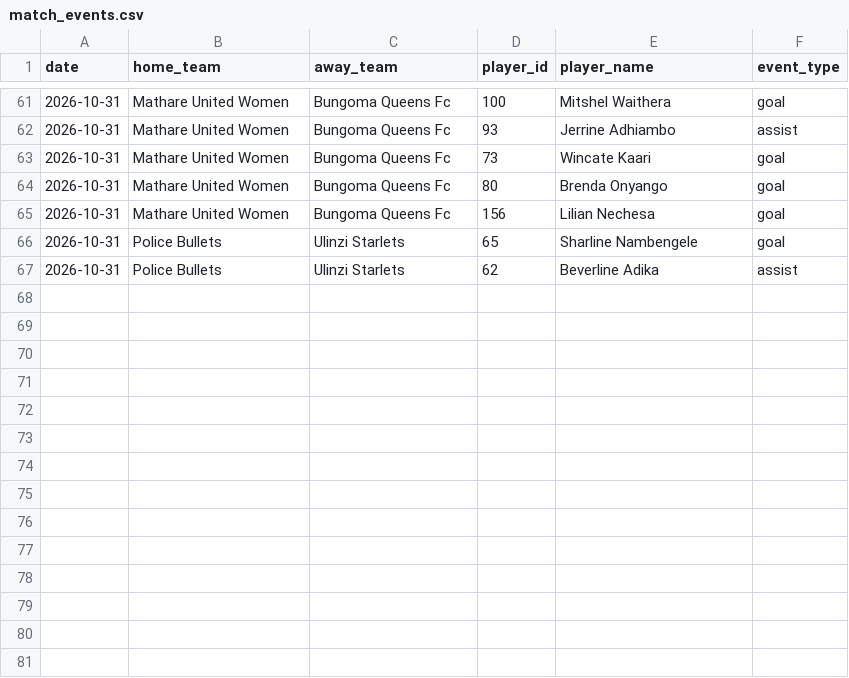
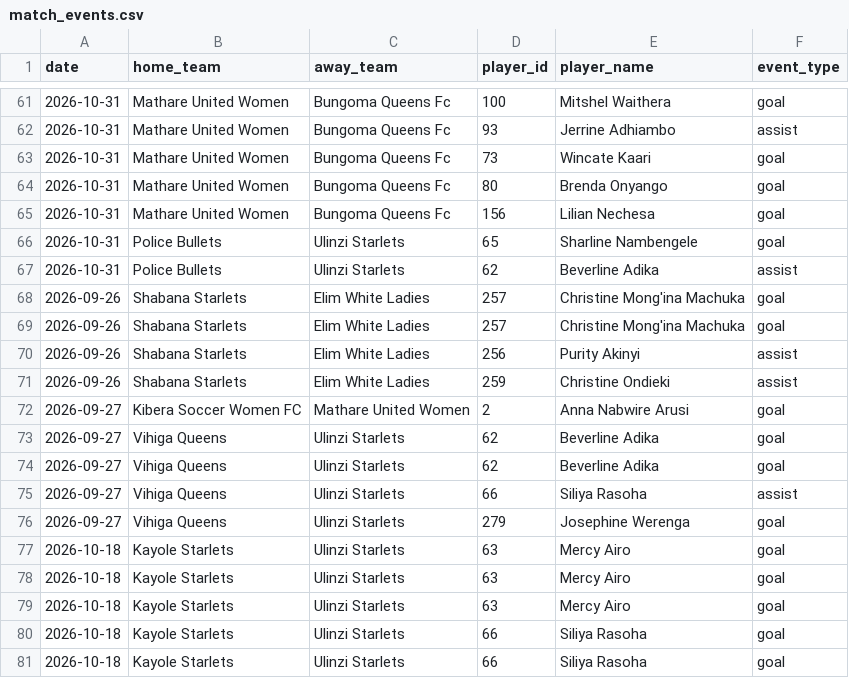
Before and after one commit to gameoncollective-create/gameon-fastapi, a CSV file: data/match_events.csv, drawn as a sheet; only a part is shown, gaps mark what is left out; the diff names each change by its address in the sheet, - before the commit and + after, or states it on an @@ line.

Commit message:
Update match_events.csv

```diff
--- a/data/match_events.csv
+++ b/data/match_events.csv
+row 68: 2026-09-26 | Shabana Starlets | Elim White Ladies | 257 | Christine Mong'ina Machuka | goal
+row 69: 2026-09-26 | Shabana Starlets | Elim White Ladies | 257 | Christine Mong'ina Machuka | goal
+row 70: 2026-09-26 | Shabana Starlets | Elim White Ladies | 256 | Purity Akinyi | assist
+row 71: 2026-09-26 | Shabana Starlets | Elim White Ladies | 259 | Christine Ondieki | assist
+row 72: 2026-09-27 | Kibera Soccer Women FC | Mathare United Women | 2 | Anna Nabwire Arusi | goal
+row 73: 2026-09-27 | Vihiga Queens | Ulinzi Starlets | 62 | Beverline Adika | goal
+row 74: 2026-09-27 | Vihiga Queens | Ulinzi Starlets | 62 | Beverline Adika | goal
+row 75: 2026-09-27 | Vihiga Queens | Ulinzi Starlets | 66 | Siliya Rasoha | assist
+row 76: 2026-09-27 | Vihiga Queens | Ulinzi Starlets | 279 | Josephine Werenga | goal
+row 77: 2026-10-18 | Kayole Starlets | Ulinzi Starlets | 63 | Mercy Airo | goal
+row 78: 2026-10-18 | Kayole Starlets | Ulinzi Starlets | 63 | Mercy Airo | goal
+row 79: 2026-10-18 | Kayole Starlets | Ulinzi Starlets | 63 | Mercy Airo | goal
+row 80: 2026-10-18 | Kayole Starlets | Ulinzi Starlets | 66 | Siliya Rasoha | goal
+row 81: 2026-10-18 | Kayole Starlets | Ulinzi Starlets | 66 | Siliya Rasoha | goal
```
